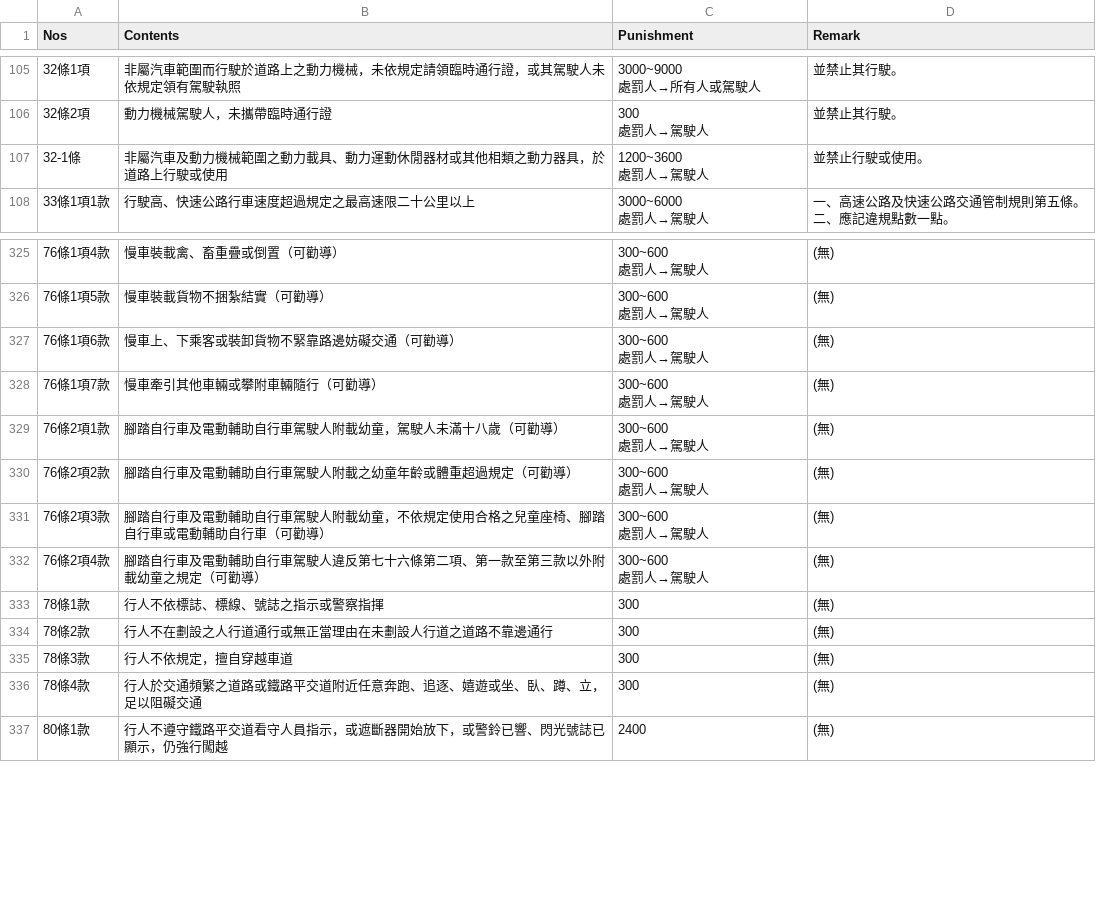
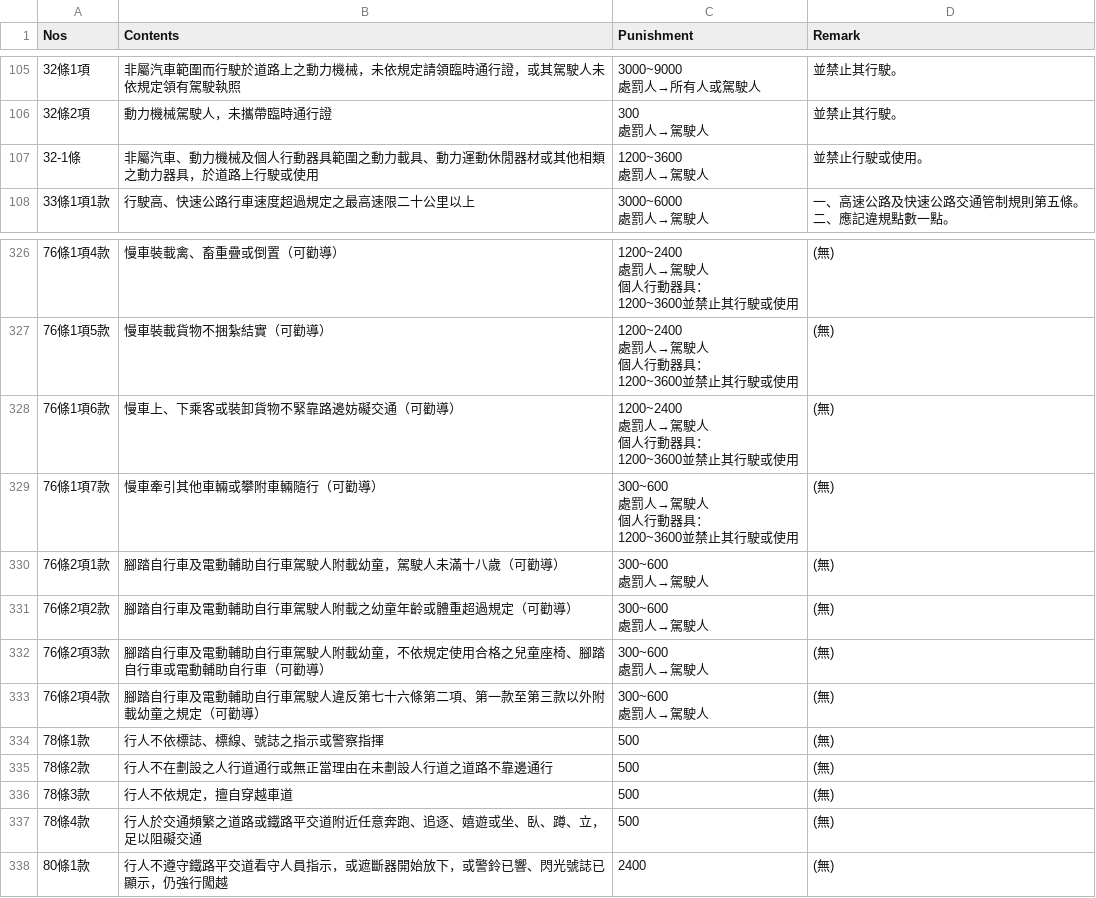
Before and after one commit to laya1017/line-robot-1017, a CSV file: data.csv, drawn as a sheet; only a part is shown, gaps mark what is left out; the diff covers the shown part only.

```diff
--- a/data.csv
+++ b/data.csv
@@ -265,4 +265,4 @@
 處罰人→駕駛人",並禁止其行駛。
-32-1條,非屬汽車及動力機械範圍之動力載具、動力運動休閒器材或其他相類之動力器具，於道路上行駛或使用,"1200~3600
-處罰人→駕駛人",並禁止行駛或使用。
+32-1條,非屬汽車、動力機械及個人行動器具範圍之動力載具、動力運動休閒器材或其他相類之動力器具，於道路上行駛或使用,"1200~3600
+處罰人→駕駛人",並禁止行駛或使用。
 33條1項1款,行駛高、快速公路行車速度超過規定之最高速限二十公里以上,"3000~6000
@@ -811,9 +864,17 @@
-76條1項4款,慢車裝載禽、畜重疊或倒置（可勸導）,"300~600
-處罰人→駕駛人",(無)
-76條1項5款,慢車裝載貨物不捆紮結實（可勸導）,"300~600
-處罰人→駕駛人",(無)
-76條1項6款,慢車上、下乘客或裝卸貨物不緊靠路邊妨礙交通（可勸導）,"300~600
-處罰人→駕駛人",(無)
-76條1項7款,慢車牽引其他車輛或攀附車輛隨行（可勸導）,"300~600
-處罰人→駕駛人",(無)
+76條1項4款,慢車裝載禽、畜重疊或倒置（可勸導）,"1200~2400
+處罰人→駕駛人
+個人行動器具：
+1200~3600並禁止其行駛或使用",(無)
+76條1項5款,慢車裝載貨物不捆紮結實（可勸導）,"1200~2400
+處罰人→駕駛人
+個人行動器具：
+1200~3600並禁止其行駛或使用",(無)
+76條1項6款,慢車上、下乘客或裝卸貨物不緊靠路邊妨礙交通（可勸導）,"1200~2400
+處罰人→駕駛人
+個人行動器具：
+1200~3600並禁止其行駛或使用",(無)
+76條1項7款,慢車牽引其他車輛或攀附車輛隨行（可勸導）,"300~600
+處罰人→駕駛人
+個人行動器具：
+1200~3600並禁止其行駛或使用",(無)
 76條2項1款,腳踏自行車及電動輔助自行車駕駛人附載幼童，駕駛人未滿十八歲（可勸導）,"300~600
@@ -826,6 +887,6 @@
 處罰人→駕駛人",(無)
-78條1款,行人不依標誌、標線、號誌之指示或警察指揮,300,(無)
-78條2款,行人不在劃設之人行道通行或無正當理由在未劃設人行道之道路不靠邊通行,300,(無)
-78條3款,行人不依規定，擅自穿越車道,300,(無)
-78條4款,行人於交通頻繁之道路或鐵路平交道附近任意奔跑、追逐、嬉遊或坐、臥、蹲、立，足以阻礙交通,300,(無)
+78條1款,行人不依標誌、標線、號誌之指示或警察指揮,500,(無)
+78條2款,行人不在劃設之人行道通行或無正當理由在未劃設人行道之道路不靠邊通行,500,(無)
+78條3款,行人不依規定，擅自穿越車道,500,(無)
+78條4款,行人於交通頻繁之道路或鐵路平交道附近任意奔跑、追逐、嬉遊或坐、臥、蹲、立，足以阻礙交通,500,(無)
 80條1款,行人不遵守鐵路平交道看守人員指示，或遮斷器開始放下，或警鈴已響、閃光號誌已顯示，仍強行闖越,2400,(無)
```
Also changed, not shown: 1 added row and 29 edited cells elsewhere in this file, 2 other files.
